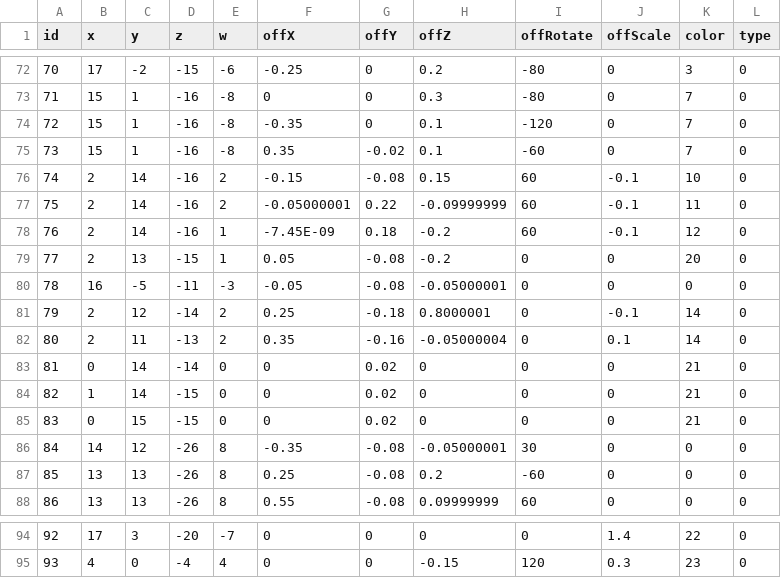
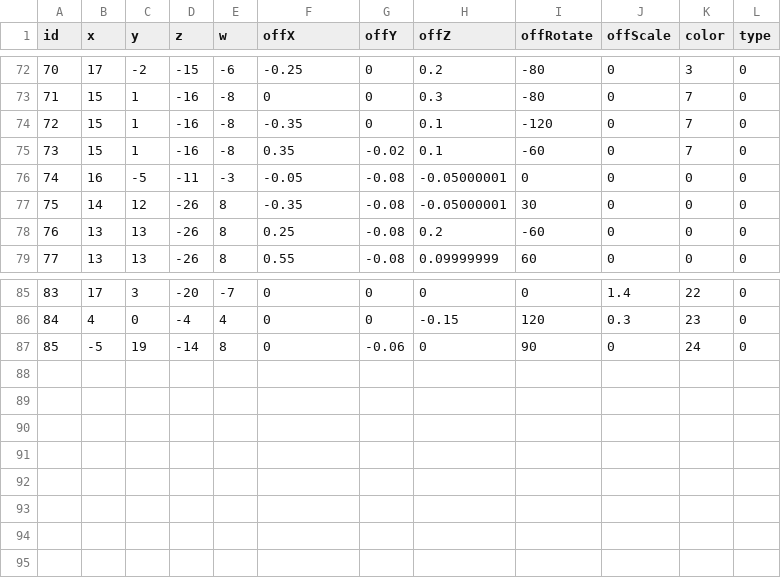
Before and after one commit to Juyeong11/Graduation_project, a CSV file: BeatSlimeClient/Assets/Resources/LandCSV/Forest1.csv, drawn as a sheet; only a part is shown, gaps mark what is left out; removed rows and columns are numbered as before the commit, all else as after; the diff names each change by its address in the sheet, - before the commit and + after, or states it on an @@ line.

```diff
--- a/BeatSlimeClient/Assets/Resources/LandCSV/Forest1.csv
+++ b/BeatSlimeClient/Assets/Resources/LandCSV/Forest1.csv
-row 76: 74 | 2 | 14 | -16 | 2 | -0.15 | -0.08 | 0.15 | 60 | -0.1 | 10 | 0
-row 77: 75 | 2 | 14 | -16 | 2 | -0.05000001 | 0.22 | -0.09999999 | 60 | -0.1 | 11 | 0
-row 78: 76 | 2 | 14 | -16 | 1 | -7.45E-09 | 0.18 | -0.2 | 60 | -0.1 | 12 | 0
-row 79: 77 | 2 | 13 | -15 | 1 | 0.05 | -0.08 | -0.2 | 0 | 0 | 20 | 0
@@ column A (id) renumbered between rows 76 and 86 @@
-row 81: 79 | 2 | 12 | -14 | 2 | 0.25 | -0.18 | 0.8000001 | 0 | -0.1 | 14 | 0
-row 82: 80 | 2 | 11 | -13 | 2 | 0.35 | -0.16 | -0.05000004 | 0 | 0.1 | 14 | 0
-row 83: 81 | 0 | 14 | -14 | 0 | 0 | 0.02 | 0 | 0 | 0 | 21 | 0
-row 84: 82 | 1 | 14 | -15 | 0 | 0 | 0.02 | 0 | 0 | 0 | 21 | 0
-row 85: 83 | 0 | 15 | -15 | 0 | 0 | 0.02 | 0 | 0 | 0 | 21 | 0
+row 87: 85 | -5 | 19 | -14 | 8 | 0 | -0.06 | 0 | 90 | 0 | 24 | 0
```
Also changed, not shown: BeatSlimeClient/Assets/Resources/MapCSV/Forest1.csv, 18 other files.
